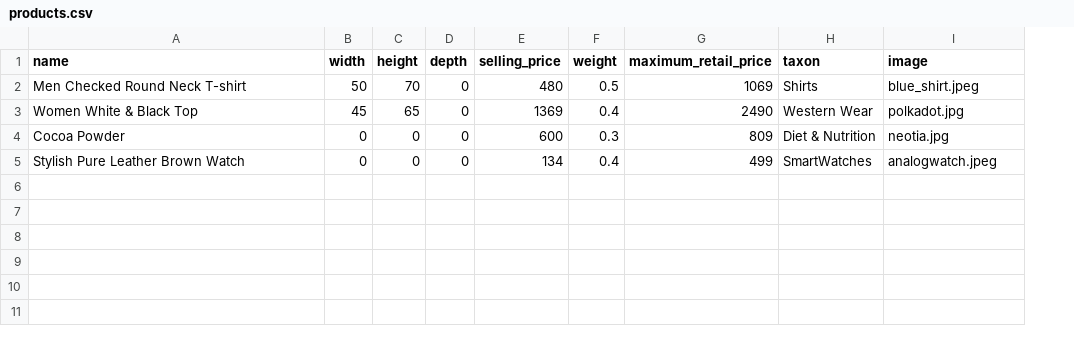
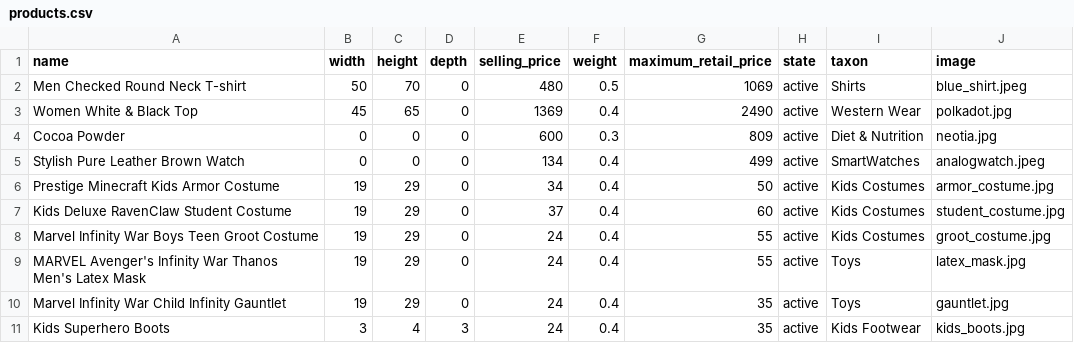
Before and after one commit to fattycrocodile/Mi-Ecommerce, a CSV file: apps/snitch_core/priv/repo/demo/demo_data/products.csv, drawn as a sheet; the diff names each change by its address in the sheet, - before the commit and + after, or states it on an @@ line.

Commit message:
Order sample data (#346)
Why?
We needed to have a setup for sample data in the system.


This change addresses the need by:
Adding order data for past 30 days and displaying them on the order listing page.
range(1-5) orders per day.
range(1-5) line-items per order each with quantity range(1-3).

[ delivers #161198515]

```diff
--- a/apps/snitch_core/priv/repo/demo/demo_data/products.csv
+++ b/apps/snitch_core/priv/repo/demo/demo_data/products.csv
+column H (state), rows 2-5: all active
+row 6: Prestige Minecraft Kids Armor Costume | 19 | 29 | 0 | 34 | 0.4 | 50 | active | Kids Costumes | armor_costume.jpg
+row 7: Kids Deluxe RavenClaw Student Costume | 19 | 29 | 0 | 37 | 0.4 | 60 | active | Kids Costumes | student_costume.jpg
+row 8: Marvel Infinity War Boys Teen Groot Costume | 19 | 29 | 0 | 24 | 0.4 | 55 | active | Kids Costumes | groot_costume.jpg
+row 9: MARVEL Avenger's Infinity War Thanos Men's Latex Mask | 19 | 29 | 0 | 24 | 0.4 | 55 | active | Toys | latex_mask.jpg
+row 10: Marvel Infinity War Child Infinity Gauntlet | 19 | 29 | 0 | 24 | 0.4 | 35 | active | Toys | gauntlet.jpg
+row 11: Kids Superhero Boots | 3 | 4 | 3 | 24 | 0.4 | 35 | active | Kids Footwear | kids_boots.jpg
```
Also changed, not shown: 18 other files.
